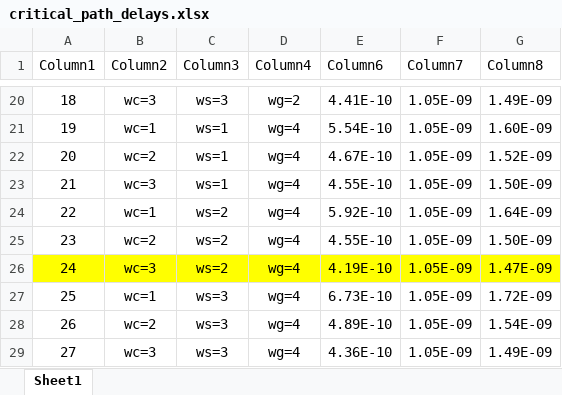
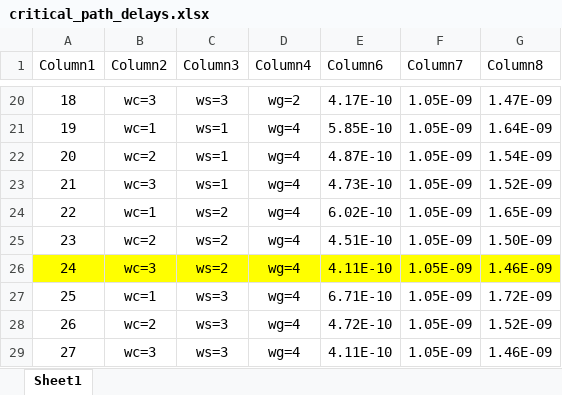
Before and after one commit to SrivenkatAnr/EE5311-Digital-IC-Design, an Excel workbook: Assignment4/outputs/critical_path_delays.xlsx, sheet Sheet1, drawn as a sheet; only a part is shown, gaps mark what is left out; values as stored, in another font and other column widths than the file's, no borders; table styles not drawn; the diff covers the shown part only; the diff names each change by its address in the sheet, - before the commit and + after, or states it on an @@ line.

```diff
--- a/Assignment4/outputs/critical_path_delays.xlsx (sheet Sheet1)
+++ b/Assignment4/outputs/critical_path_delays.xlsx (sheet Sheet1)
-E20 (Column6): 4.41E-10
+E20 (Column6): 4.17E-10
-G20 (Column8): 1.49E-09
+G20 (Column8): 1.47E-09
-E21 (Column6): 5.54E-10
+E21 (Column6): 5.85E-10
-G21 (Column8): 1.60E-09
+G21 (Column8): 1.64E-09
-E22 (Column6): 4.67E-10
+E22 (Column6): 4.87E-10
-G22 (Column8): 1.52E-09
+G22 (Column8): 1.54E-09
-E23 (Column6): 4.55E-10
+E23 (Column6): 4.73E-10
-G23 (Column8): 1.50E-09
+G23 (Column8): 1.52E-09
-E24 (Column6): 5.92E-10
+E24 (Column6): 6.02E-10
-G24 (Column8): 1.64E-09
+G24 (Column8): 1.65E-09
-E25 (Column6): 4.55E-10
+E25 (Column6): 4.51E-10
-E26 (Column6): 4.19E-10
+E26 (Column6): 4.11E-10
-G26 (Column8): 1.47E-09
+G26 (Column8): 1.46E-09
-E27 (Column6): 6.73E-10
+E27 (Column6): 6.71E-10
-E28 (Column6): 4.89E-10
+E28 (Column6): 4.72E-10
-G28 (Column8): 1.54E-09
+G28 (Column8): 1.52E-09
-E29 (Column6): 4.36E-10
+E29 (Column6): 4.11E-10
-G29 (Column8): 1.49E-09
+G29 (Column8): 1.46E-09
```
Also changed, not shown: 31 edited cells elsewhere in this sheet, 5 other files.
